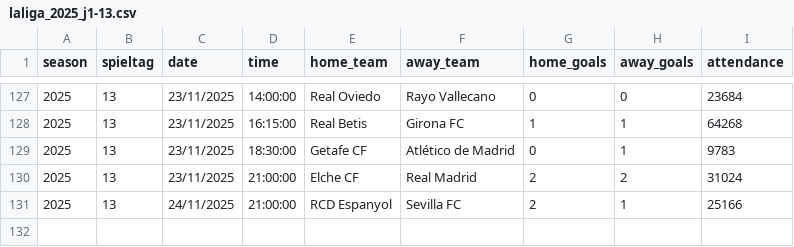
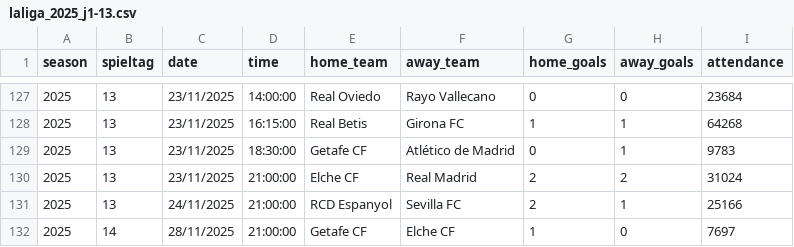
Before and after one commit to jdiegots/aforolab, a CSV file: public/data/matches/laliga_2025_j1-13.csv, drawn as a sheet; only a part is shown, gaps mark what is left out.

Commit message:
Update laliga_2025_j1-13.csv

```diff
--- a/public/data/matches/laliga_2025_j1-13.csv
+++ b/public/data/matches/laliga_2025_j1-13.csv
@@ -131 +131,2 @@ season,spieltag,date,time,home_team,away_team,home_goals,away_goals,attendance
 2025,13,24/11/2025,21:00:00,RCD Espanyol,Sevilla FC,2,1,25166
+2025,14,28/11/2025,21:00:00,Getafe CF,Elche CF,1,0,7697
```
